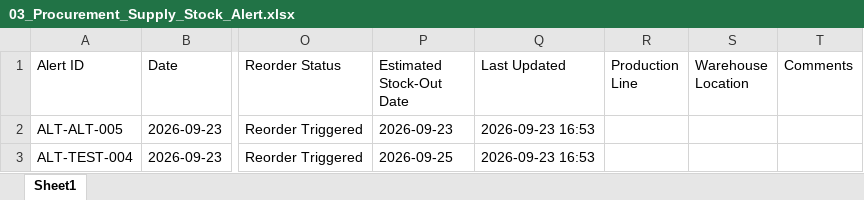
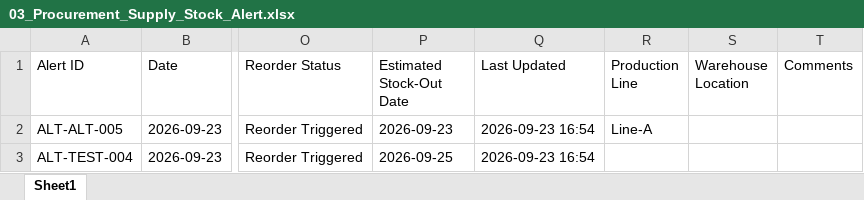
Before and after one commit to hibaelfentis0-cyber/gestion-stocks-alertes, an Excel workbook: 03_Procurement_Supply_Stock_Alert.xlsx, sheet Sheet1, drawn as a sheet; only a part is shown, gaps mark what is left out; values as stored, in another font and other column widths than the file's, no borders; the diff names each change by its address in the sheet, - before the commit and + after, or states it on an @@ line.

Commit message:
Full system sync from 🏭 Production Department

```diff
--- a/03_Procurement_Supply_Stock_Alert.xlsx (sheet Sheet1)
+++ b/03_Procurement_Supply_Stock_Alert.xlsx (sheet Sheet1)
-Q2:Q3 (Last Updated): 2026-09-23 16:53
+Q2:Q3 (Last Updated): 2026-09-23 16:54
-R2 (Production Line): (empty)
+R2 (Production Line): Line-A
```
